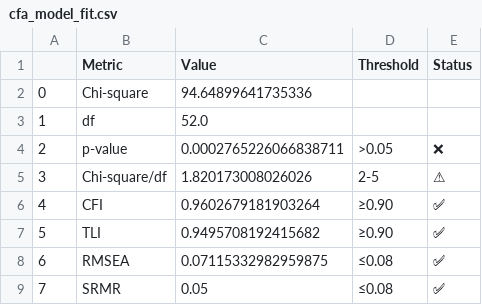
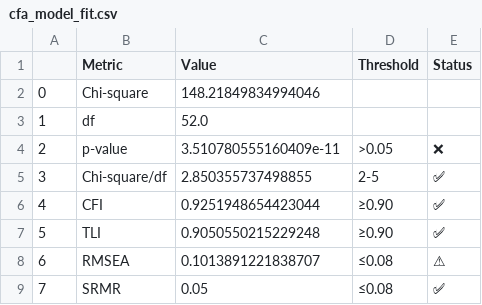
Before and after one commit to fabioc-aloha/AIRS_Data_Analysis, a CSV file: results/tables/cfa_model_fit.csv, drawn as a sheet; the diff names each change by its address in the sheet, - before the commit and + after, or states it on an @@ line.

```diff
--- a/results/tables/cfa_model_fit.csv
+++ b/results/tables/cfa_model_fit.csv
-C2 (Value): 94.64899641735336
+C2 (Value): 148.21849834994046
-C4 (Value): 0.0002765226066838711
+C4 (Value): 3.510780555160409e-11
-C5 (Value): 1.820173008026026
+C5 (Value): 2.850355737498855
-E5 (Status): ⚠
+E5 (Status): ✅
-C6 (Value): 0.9602679181903264
+C6 (Value): 0.9251948654423044
-C7 (Value): 0.9495708192415682
+C7 (Value): 0.9050550215229248
-C8 (Value): 0.07115332982959875
+C8 (Value): 0.1013891221838707
-E8 (Status): ✅
+E8 (Status): ⚠
```
Also changed, not shown: data/AIRS_clean_dev.csv, data/AIRS_clean_dev_12item.csv, 18 other files.
